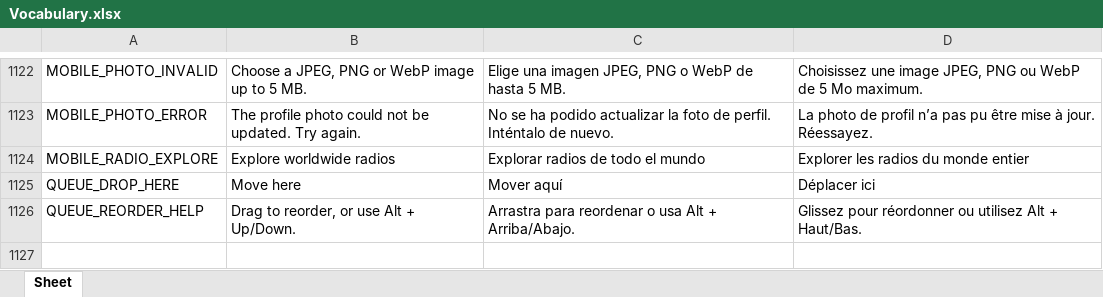
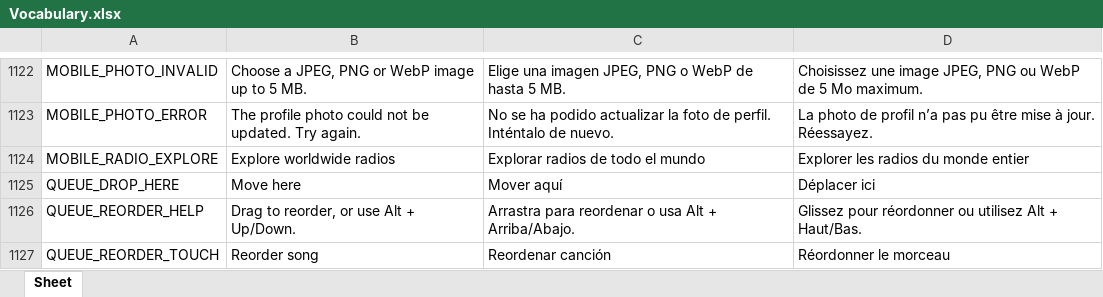
Before and after one commit to Icass1/rockit, an Excel workbook: Vocabulary.xlsx, sheet Sheet, drawn as a sheet; only a part is shown, gaps mark what is left out; values as stored, in another font and other column widths than the file's, no borders; table styles not drawn; the diff names each change by its address in the sheet, - before the commit and + after, or states it on an @@ line.

Commit message:
fix(queue): support mobile drag handles with platform input capture

```diff
--- a/Vocabulary.xlsx (sheet Sheet)
+++ b/Vocabulary.xlsx (sheet Sheet)
+row 1127: QUEUE_REORDER_TOUCH | Reorder song | Reordenar canción | Réordonner le morceau
```
Also changed, not shown: 8 other files.
